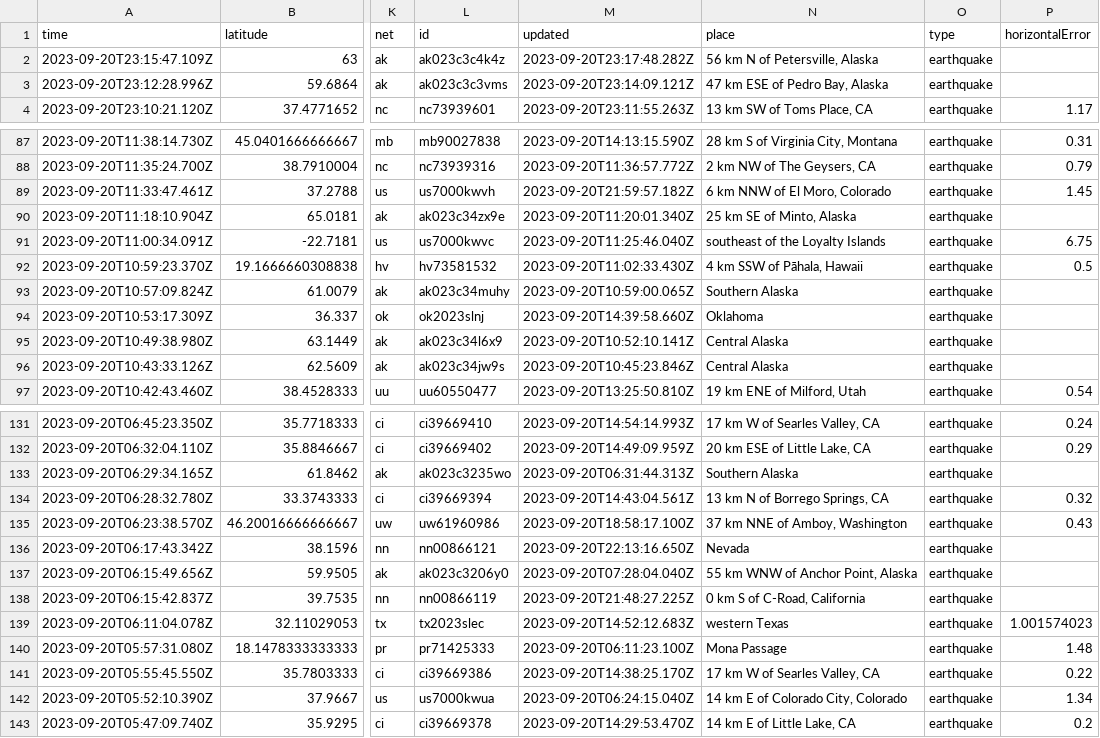
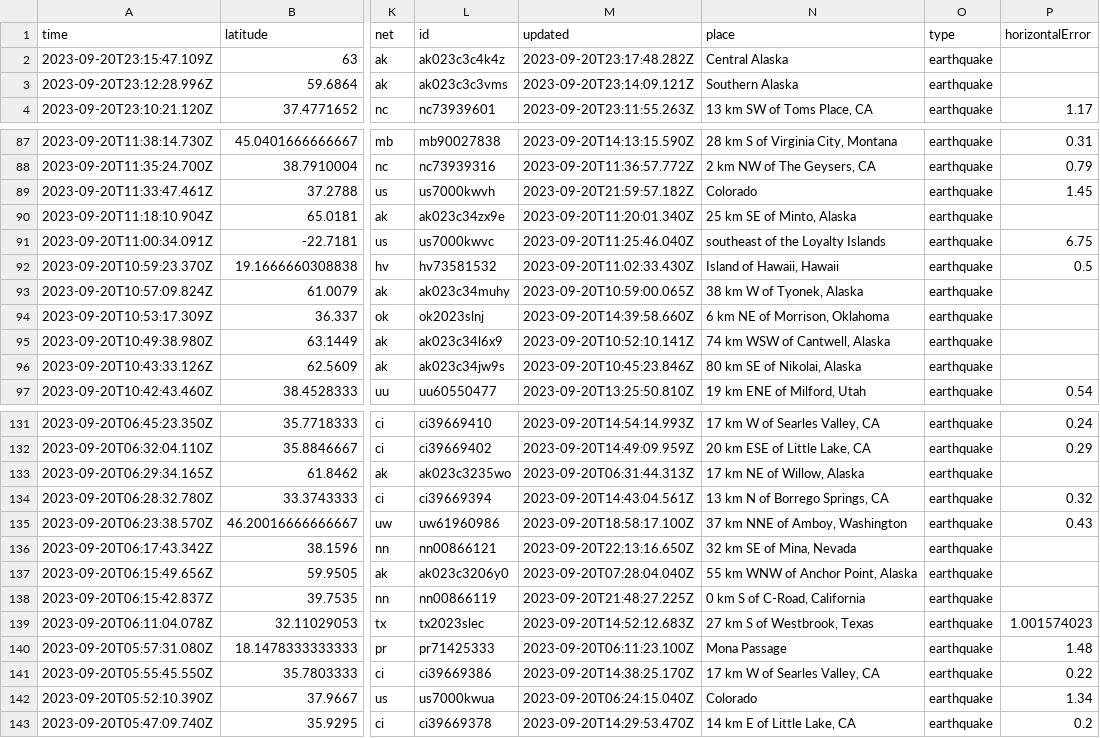
Before and after one commit to sabrinamochi/github-actions, a CSV file: usgs_current.csv, drawn as a sheet; only a part is shown, gaps mark what is left out; the diff covers the shown part only; the diff names each change by its address in the sheet, - before the commit and + after, or states it on an @@ line.

```diff
--- a/usgs_current.csv
+++ b/usgs_current.csv
-N2 (place): 56 km N of Petersville, Alaska
+N2 (place): Central Alaska
-N3 (place): 47 km ESE of Pedro Bay, Alaska
+N3 (place): Southern Alaska
-N89 (place): 6 km NNW of El Moro, Colorado
+N89 (place): Colorado
-N92 (place): 4 km SSW of Pāhala, Hawaii
+N92 (place): Island of Hawaii, Hawaii
-N93 (place): Southern Alaska
+N93 (place): 38 km W of Tyonek, Alaska
-N94 (place): Oklahoma
+N94 (place): 6 km NE of Morrison, Oklahoma
-N95 (place): Central Alaska
+N95 (place): 74 km WSW of Cantwell, Alaska
-N96 (place): Central Alaska
+N96 (place): 80 km SE of Nikolai, Alaska
-N133 (place): Southern Alaska
+N133 (place): 17 km NE of Willow, Alaska
-N136 (place): Nevada
+N136 (place): 32 km SE of Mina, Nevada
-N139 (place): western Texas
+N139 (place): 27 km S of Westbrook, Texas
-N142 (place): 14 km E of Colorado City, Colorado
+N142 (place): Colorado
```
Also changed, not shown: 23 edited cells elsewhere in this file.
